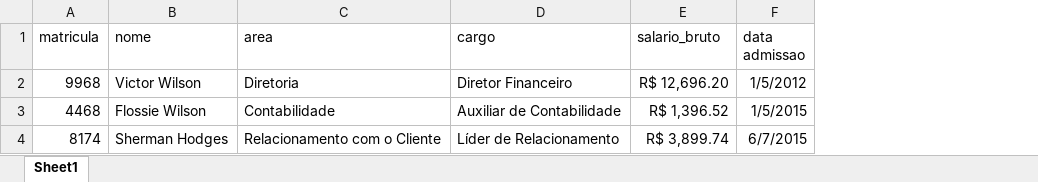
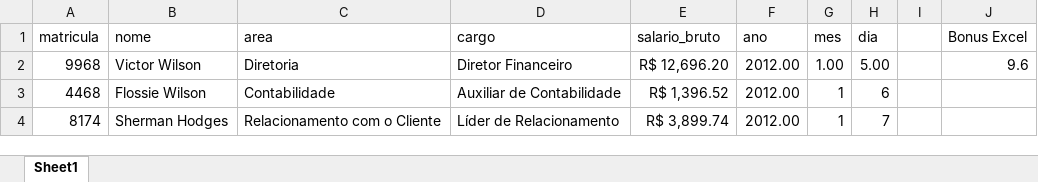
Before and after one commit to pepocasella/Distribuicao_dos_lucros, an Excel workbook: banco_dados_funcionarios.xlsx, sheet Sheet1, drawn as a sheet; values as stored, in another font and other column widths than the file's, no borders; removed rows and columns are numbered as before the commit, all else as after; the diff names each change by its address in the sheet, - before the commit and + after, or states it on an @@ line.

Commit message:
Add files via upload
"atualização do main code: implementação das condições do peso por tempo de atuação; implementação da função que calcula o bonus; criação do loop que percorre todas as linhas da tabela do banco de dados em excel; adição dos bonus para cada funcionário em uma lista que futuramente será inserida como nova informação para o banco de dados"

```diff
--- a/banco_dados_funcionarios.xlsx (sheet Sheet1)
+++ b/banco_dados_funcionarios.xlsx (sheet Sheet1)
-column F (data admissao), rows 2-4: 1/5/2012 | 1/5/2015 | 6/7/2015
+column F (ano), rows 2-4: all 2012.00
+column G (mes), rows 2-4: 1.00 | 1 | 1
+column H (dia), rows 2-4: 5.00 | 6 | 7
+column I, empty
+column J (Bonus Excel), row 2: 9.6
```
Also changed, not shown: 3 other files.
